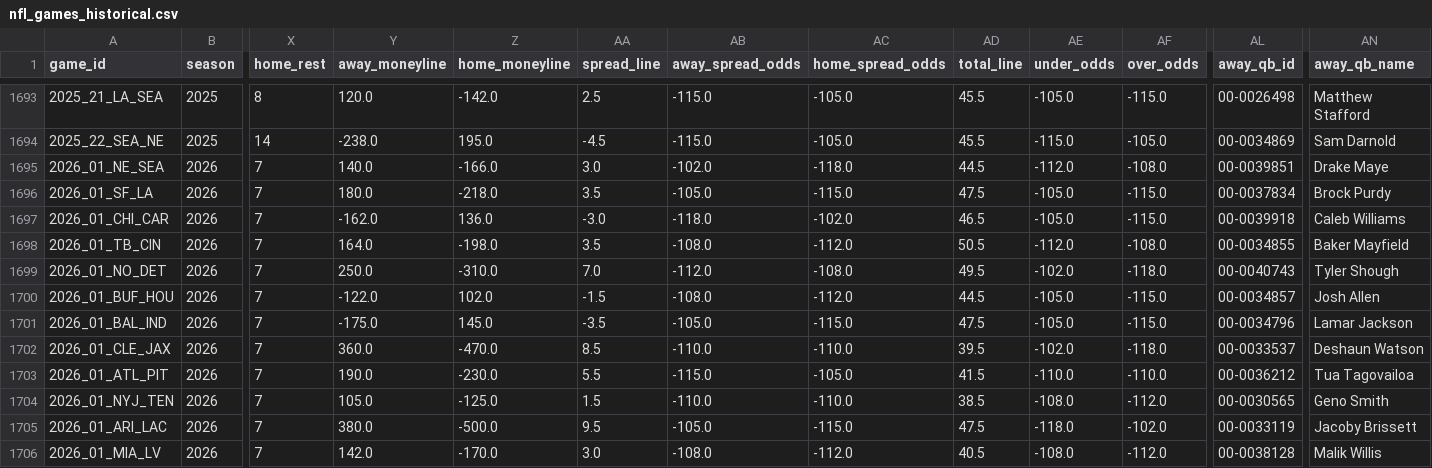
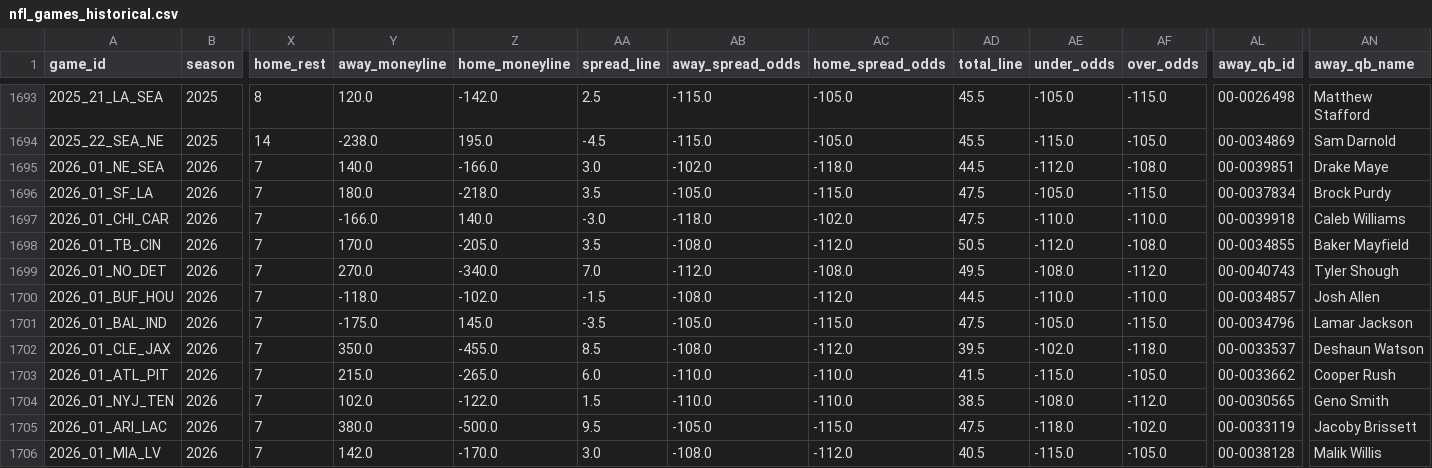
Before and after one commit to William-Bill1/nfl-predictions, a CSV file: data_files/nfl_games_historical.csv, drawn as a sheet; only a part is shown, gaps mark what is left out; the diff covers the shown part only; the diff names each change by its address in the sheet, - before the commit and + after, or states it on an @@ line.

```diff
--- a/data_files/nfl_games_historical.csv
+++ b/data_files/nfl_games_historical.csv
-Y1697 (away_moneyline): -162.0
+Y1697 (away_moneyline): -166.0
-Z1697 (home_moneyline): 136.0
+Z1697 (home_moneyline): 140.0
-AD1697 (total_line): 46.5
+AD1697 (total_line): 47.5
-AE1697 (under_odds): -105.0
+AE1697 (under_odds): -110.0
-AF1697 (over_odds): -115.0
+AF1697 (over_odds): -110.0
-Y1698 (away_moneyline): 164.0
+Y1698 (away_moneyline): 170.0
-Z1698 (home_moneyline): -198.0
+Z1698 (home_moneyline): -205.0
-Y1699 (away_moneyline): 250.0
+Y1699 (away_moneyline): 270.0
-Z1699 (home_moneyline): -310.0
+Z1699 (home_moneyline): -340.0
-AE1699 (under_odds): -102.0
+AE1699 (under_odds): -108.0
-AF1699 (over_odds): -118.0
+AF1699 (over_odds): -112.0
-Y1700 (away_moneyline): -122.0
+Y1700 (away_moneyline): -118.0
-Z1700 (home_moneyline): 102.0
+Z1700 (home_moneyline): -102.0
-AE1700 (under_odds): -105.0
+AE1700 (under_odds): -110.0
-AF1700 (over_odds): -115.0
+AF1700 (over_odds): -110.0
-Y1702 (away_moneyline): 360.0
+Y1702 (away_moneyline): 350.0
-Z1702 (home_moneyline): -470.0
+Z1702 (home_moneyline): -455.0
-AB1702 (away_spread_odds): -110.0
+AB1702 (away_spread_odds): -108.0
-AC1702 (home_spread_odds): -110.0
+AC1702 (home_spread_odds): -112.0
-Y1703 (away_moneyline): 190.0
+Y1703 (away_moneyline): 215.0
-Z1703 (home_moneyline): -230.0
+Z1703 (home_moneyline): -265.0
-AA1703 (spread_line): 5.5
+AA1703 (spread_line): 6.0
-AB1703 (away_spread_odds): -115.0
+AB1703 (away_spread_odds): -110.0
-AC1703 (home_spread_odds): -105.0
+AC1703 (home_spread_odds): -110.0
-AE1703 (under_odds): -110.0
+AE1703 (under_odds): -115.0
-AF1703 (over_odds): -110.0
+AF1703 (over_odds): -105.0
-AL1703 (away_qb_id): 00-0036212
+AL1703 (away_qb_id): 00-0033662
-AN1703 (away_qb_name): Tua Tagovailoa
+AN1703 (away_qb_name): Cooper Rush
-Y1704 (away_moneyline): 105.0
+Y1704 (away_moneyline): 102.0
-Z1704 (home_moneyline): -125.0
+Z1704 (home_moneyline): -122.0
-AE1706 (under_odds): -108.0
+AE1706 (under_odds): -115.0
-AF1706 (over_odds): -112.0
+AF1706 (over_odds): -105.0
```
Also changed, not shown: 45 edited cells elsewhere in this file, data_files/player_props_predictions.csv, 2 other files.
